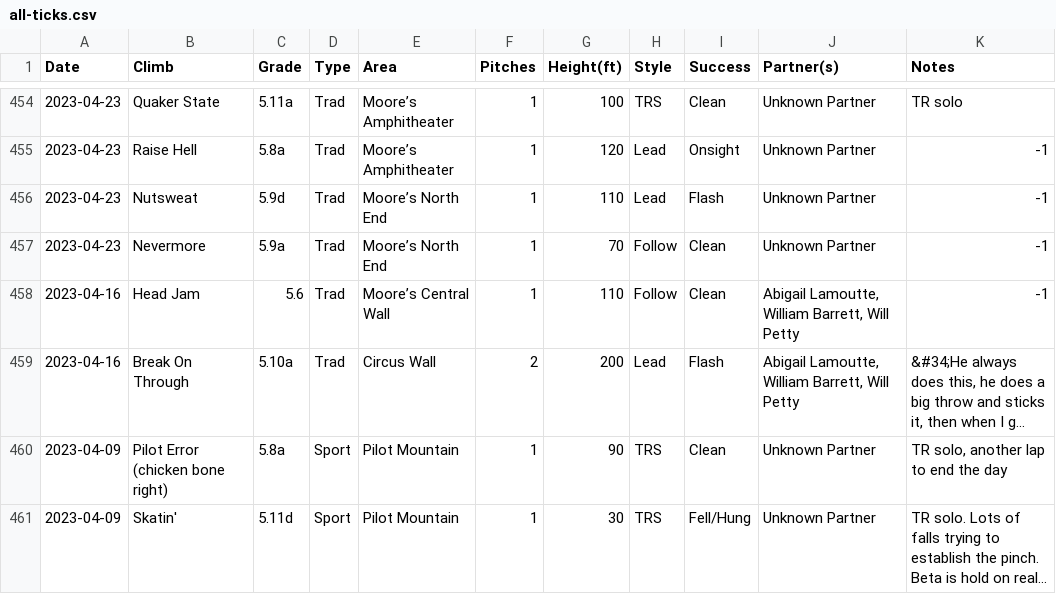
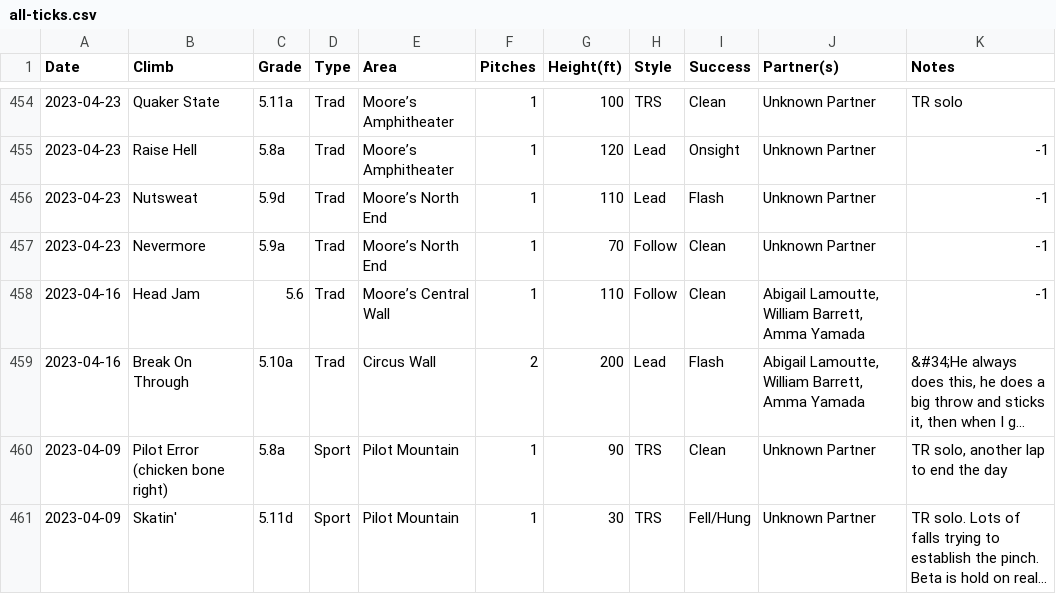
Before and after one commit to achiquit/websitejazzhands, a CSV file: climbing/data/all-ticks.csv, drawn as a sheet; only a part is shown, gaps mark what is left out; long unchanged cells end in …; the diff names each change by its address in the sheet, - before the commit and + after, or states it on an @@ line.

```diff
--- a/climbing/data/all-ticks.csv
+++ b/climbing/data/all-ticks.csv
-J458:J459 (Partner(s)): …William Barrett, Will Petty
+J458:J459 (Partner(s)): …William Barrett, Amma Yamada
```
Also changed, not shown: climbing/data/partner-leaderboard.csv, 1 other file.
